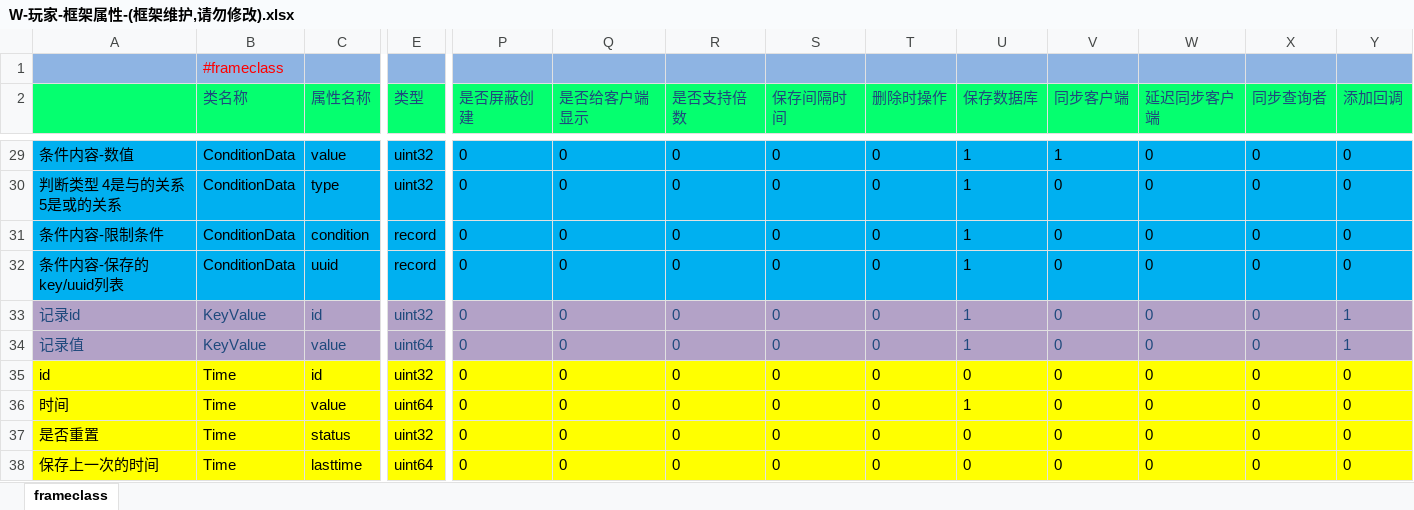
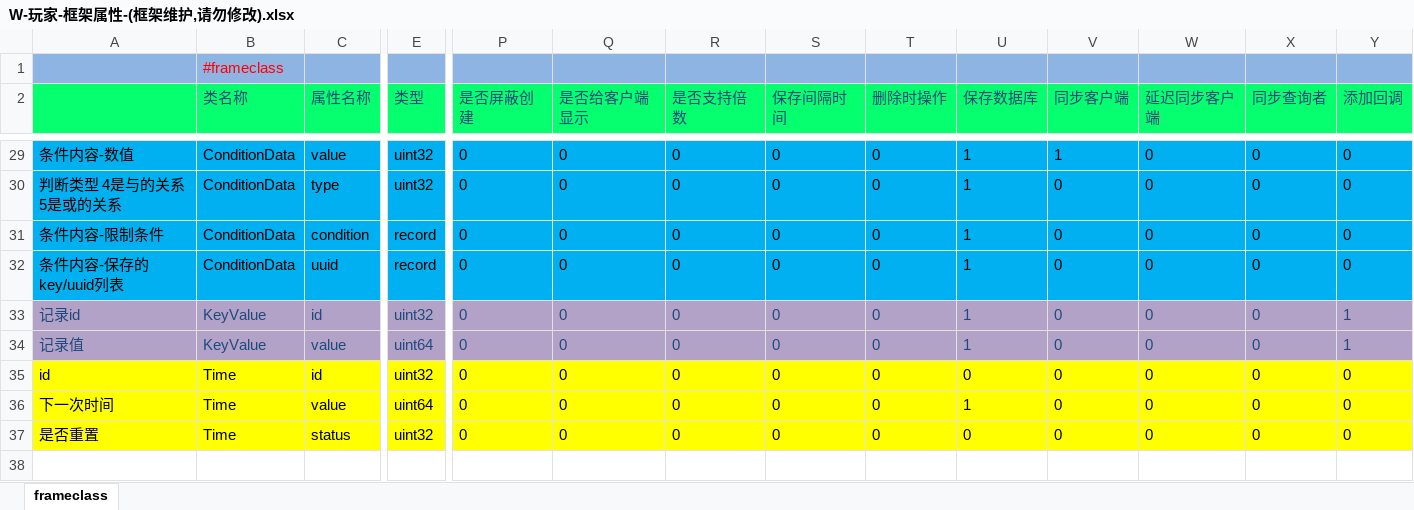
Before and after one commit to lori227/Fighter, an Excel workbook: Resource/excel/W-玩家-框架属性-(框架维护,请勿修改).xlsx, sheet frameclass, drawn as a sheet; only a part is shown, gaps mark what is left out; values as stored, in another font and other column widths than the file's, no borders; rows hold the shown columns only; the diff names each change by its address in the sheet, - before the commit and + after, or states it on an @@ line.

```diff
--- a/Resource/excel/W-玩家-框架属性-(框架维护,请勿修改).xlsx (sheet frameclass)
+++ b/Resource/excel/W-玩家-框架属性-(框架维护,请勿修改).xlsx (sheet frameclass)
-A36: 时间
+A36: 下一次时间
-row 38: 保存上一次的时间 | Time | lasttime | uint64 | 0 | 0 | 0 | 0 | 0 | 0 | 0 | 0 | 0 | 0
```
Also changed, not shown: 4 other files.
